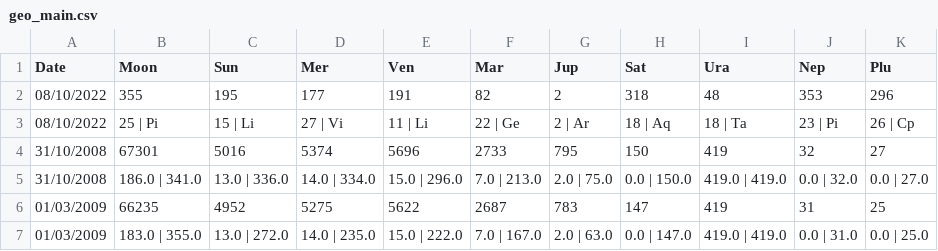
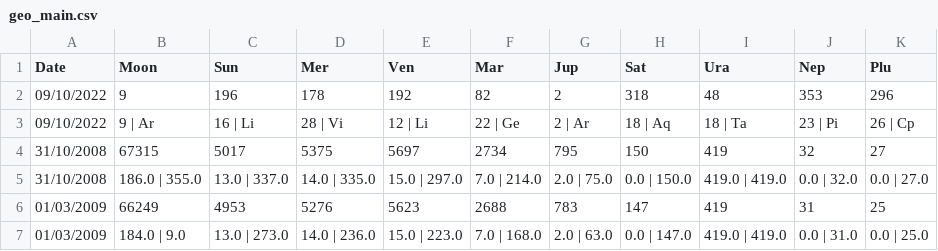
Before and after one commit to notsmart-af/streamlit, a CSV file: data/geo_main.csv, drawn as a sheet; only a part is shown; the diff covers the shown part only.

```diff
--- a/data/geo_main.csv
+++ b/data/geo_main.csv
@@ -1,7 +1,7 @@
 Date,Moon,Sun,Mer,Ven,Mar,Jup,Sat,Ura,Nep,Plu
-08/10/2022,355,195,177,191,82,2,318,48,353,296
-08/10/2022,25 | Pi,15 | Li,27 | Vi,11 | Li,22 | Ge,2 | Ar,18 | Aq,18 | Ta,23 | Pi,26 | Cp
-31/10/2008,67301,5016,5374,5696,2733,795,150,419,32,27
-31/10/2008,186.0 | 341.0,13.0 | 336.0,14.0 | 334.0,15.0 | 296.0,7.0 | 213.0,2.0 | 75.0,0.0 | 150.0,419.0 | 419.0,0.0 | 32.0,0.0 | 27.0
-01/03/2009,66235,4952,5275,5622,2687,783,147,419,31,25
-01/03/2009,183.0 | 355.0,13.0 | 272.0,14.0 | 235.0,15.0 | 222.0,7.0 | 167.0,2.0 | 63.0,0.0 | 147.0,419.0 | 419.0,0.0 | 31.0,0.0 | 25.0
+09/10/2022,9,196,178,192,82,2,318,48,353,296
+09/10/2022,9 | Ar,16 | Li,28 | Vi,12 | Li,22 | Ge,2 | Ar,18 | Aq,18 | Ta,23 | Pi,26 | Cp
+31/10/2008,67315,5017,5375,5697,2734,795,150,419,32,27
+31/10/2008,186.0 | 355.0,13.0 | 337.0,14.0 | 335.0,15.0 | 297.0,7.0 | 214.0,2.0 | 75.0,0.0 | 150.0,419.0 | 419.0,0.0 | 32.0,0.0 | 27.0
+01/03/2009,66249,4953,5276,5623,2688,783,147,419,31,25
+01/03/2009,184.0 | 9.0,13.0 | 273.0,14.0 | 236.0,15.0 | 223.0,7.0 | 168.0,2.0 | 63.0,0.0 | 147.0,419.0 | 419.0,0.0 | 31.0,0.0 | 25.0
```
Also changed, not shown: 110 edited cells elsewhere in this file, data/Fib.csv, data/Mult.csv, 13 other files.
